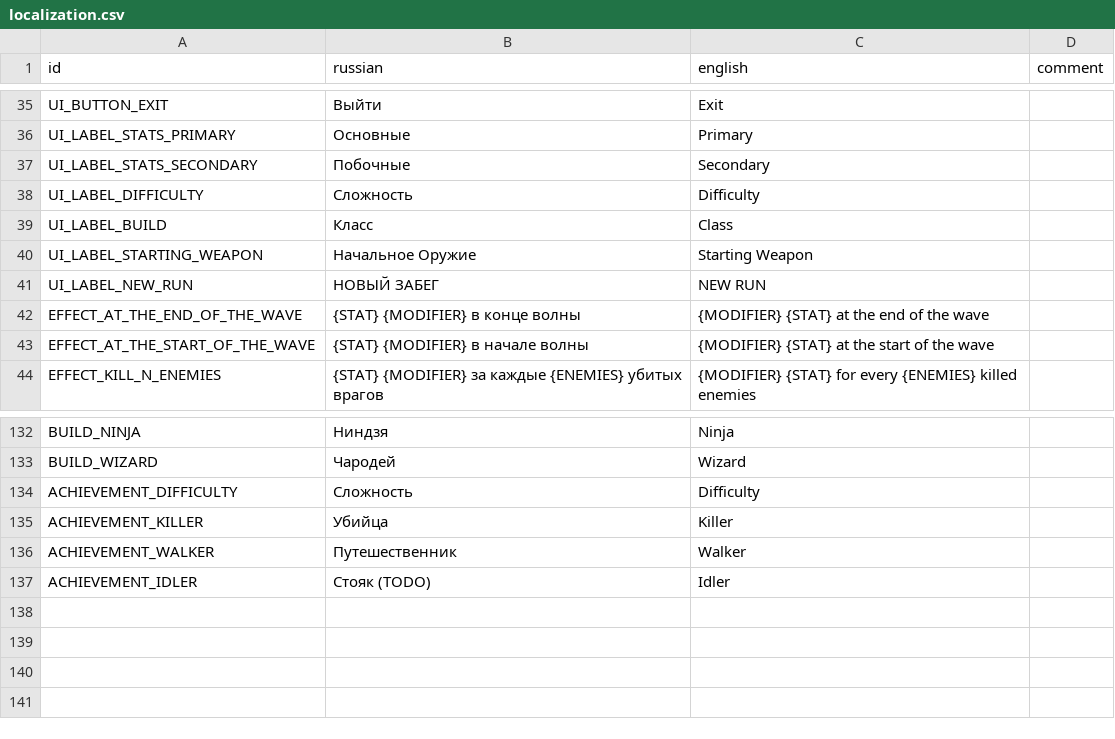
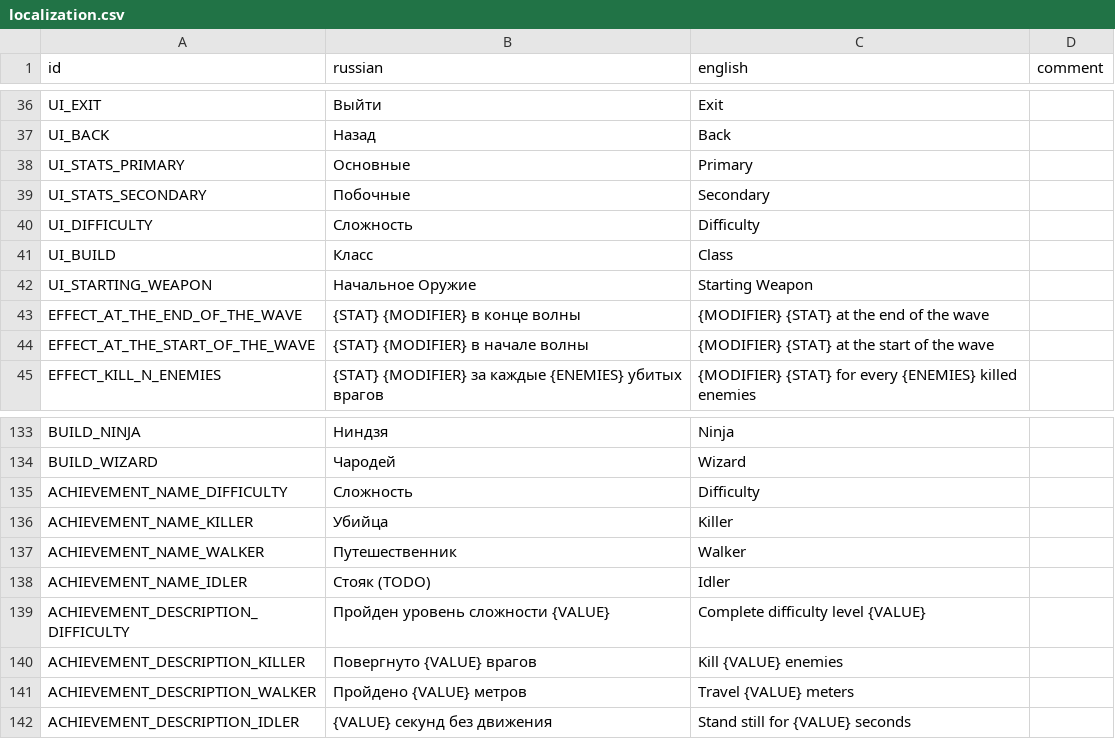
Before and after one commit to hulvdan/cookier, a CSV file: assets/localization.csv, drawn as a sheet; only a part is shown, gaps mark what is left out; removed rows and columns are numbered as before the commit, all else as after; the diff covers the shown part only; the diff names each change by its address in the sheet, - before the commit and + after, or states it on an @@ line.

Commit message:
some work on achievements screen

```diff
--- a/assets/localization.csv
+++ b/assets/localization.csv
-A36 (id): UI_BUTTON_EXIT
+A36 (id): UI_EXIT
+row 37: UI_BACK | Назад | Back
-A38 (id): UI_LABEL_STATS_PRIMARY
+A38 (id): UI_STATS_PRIMARY
-A39 (id): UI_LABEL_STATS_SECONDARY
+A39 (id): UI_STATS_SECONDARY
-A40 (id): UI_LABEL_DIFFICULTY
+A40 (id): UI_DIFFICULTY
-A41 (id): UI_LABEL_BUILD
+A41 (id): UI_BUILD
-A42 (id): UI_LABEL_STARTING_WEAPON
+A42 (id): UI_STARTING_WEAPON
-row 41: UI_LABEL_NEW_RUN | НОВЫЙ ЗАБЕГ | NEW RUN
-A135 (id): ACHIEVEMENT_DIFFICULTY
+A135 (id): ACHIEVEMENT_NAME_DIFFICULTY
-A136 (id): ACHIEVEMENT_KILLER
+A136 (id): ACHIEVEMENT_NAME_KILLER
-A137 (id): ACHIEVEMENT_WALKER
+A137 (id): ACHIEVEMENT_NAME_WALKER
-A138 (id): ACHIEVEMENT_IDLER
+A138 (id): ACHIEVEMENT_NAME_IDLER
+row 139: ACHIEVEMENT_DESCRIPTION_DIFFICULTY | Пройден уровень сложности {VALUE} | Complete difficulty level {VALUE}
+row 140: ACHIEVEMENT_DESCRIPTION_KILLER | Повергнуто {VALUE} врагов | Kill {VALUE} enemies
+row 141: ACHIEVEMENT_DESCRIPTION_WALKER | Пройдено {VALUE} метров | Travel {VALUE} meters
+row 142: ACHIEVEMENT_DESCRIPTION_IDLER | {VALUE} секунд без движения | Stand still for {VALUE} seconds
```
Also changed, not shown: 1 added row and 25 edited cells elsewhere in this file, 11 other files.
